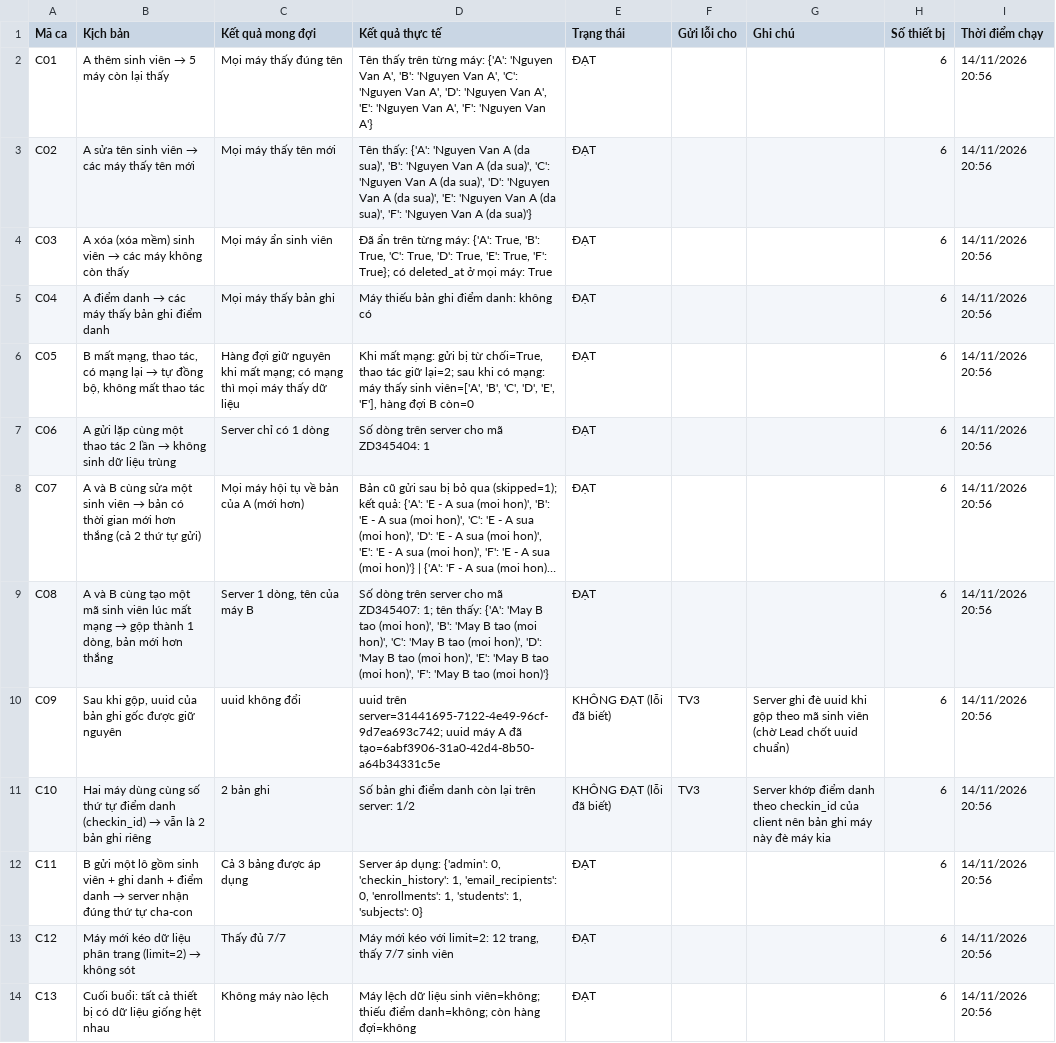
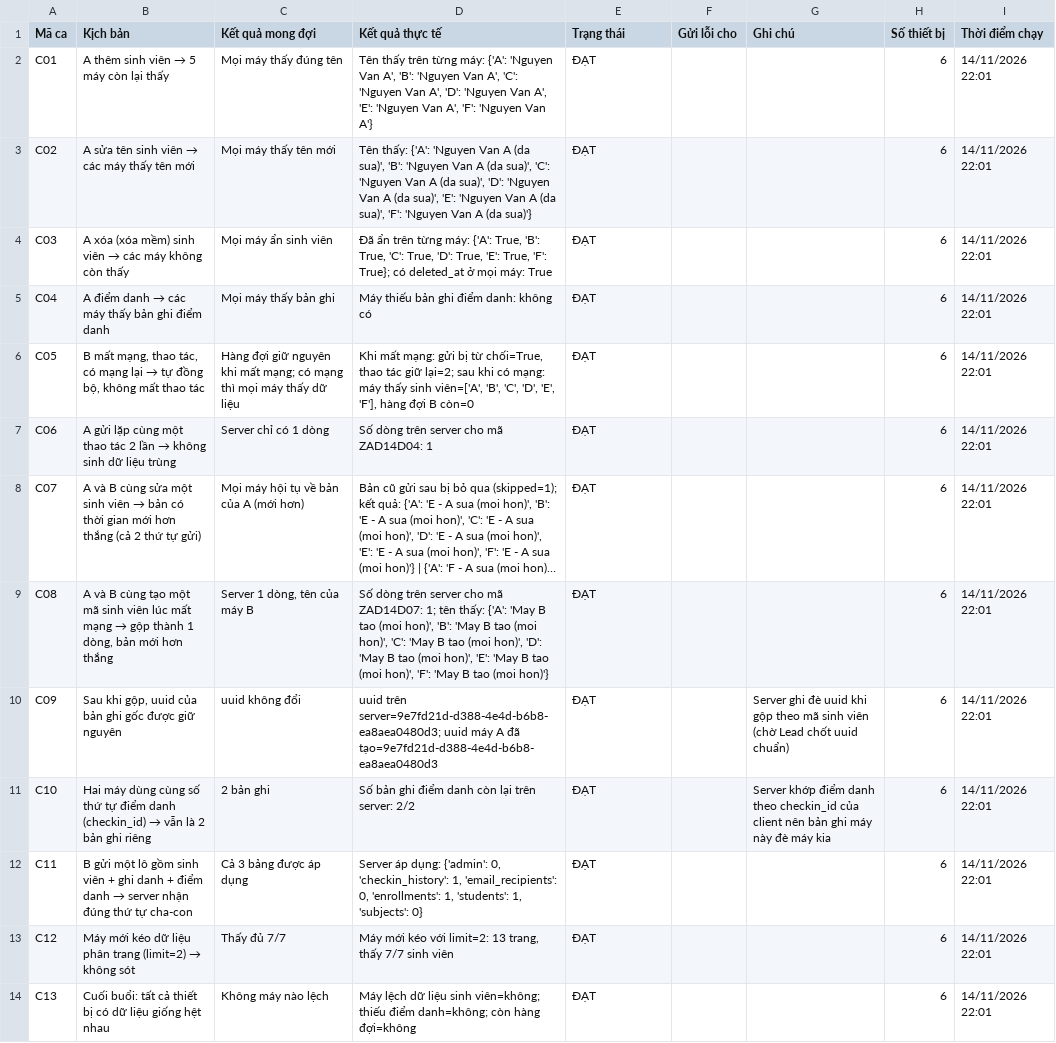
Before and after one commit to trungkhanh253/Project_HKDN, a CSV file: docs/checklist_6may.csv, drawn as a sheet; long unchanged cells end in …; the diff names each change by its address in the sheet, - before the commit and + after, or states it on an @@ line.

```diff
--- a/docs/checklist_6may.csv
+++ b/docs/checklist_6may.csv
-I2:I14 (Thời điểm chạy): 14/11/2026 20:56
+I2:I14 (Thời điểm chạy): 14/11/2026 22:01
-D7 (Kết quả thực tế): Số dòng trên server cho mã ZD345404: 1
+D7 (Kết quả thực tế): Số dòng trên server cho mã ZAD14D04: 1
-D9 (Kết quả thực tế): …cho mã ZD345407: 1; tên…
+D9 (Kết quả thực tế): …cho mã ZAD14D07: 1; tên…
-D10 (Kết quả thực tế): uuid trên server=31441695-7122-4e49-96cf-9d7ea693c742; uuid máy A đã tạo=6abf3906-31a0-42d4-8b50-a64b34331c5e
+D10 (Kết quả thực tế): uuid trên server=9e7fd21d-d388-4e4d-b6b8-ea8aea0480d3; uuid máy A đã tạo=9e7fd21d-d388-4e4d-b6b8-ea8aea0480d3
-E10:E11 (Trạng thái): KHÔNG ĐẠT (lỗi đã biết)
+E10:E11 (Trạng thái): ĐẠT
-F10:F11 (Gửi lỗi cho): TV3
+F10:F11 (Gửi lỗi cho): (empty)
-D11 (Kết quả thực tế): Số bản ghi điểm danh còn lại trên server: 1/2
+D11 (Kết quả thực tế): Số bản ghi điểm danh còn lại trên server: 2/2
-D13 (Kết quả thực tế): …với limit=2: 12 trang, thấy…
+D13 (Kết quả thực tế): …với limit=2: 13 trang, thấy…
```
Also changed, not shown: docs/checklist_3may.csv, 4 other files.
